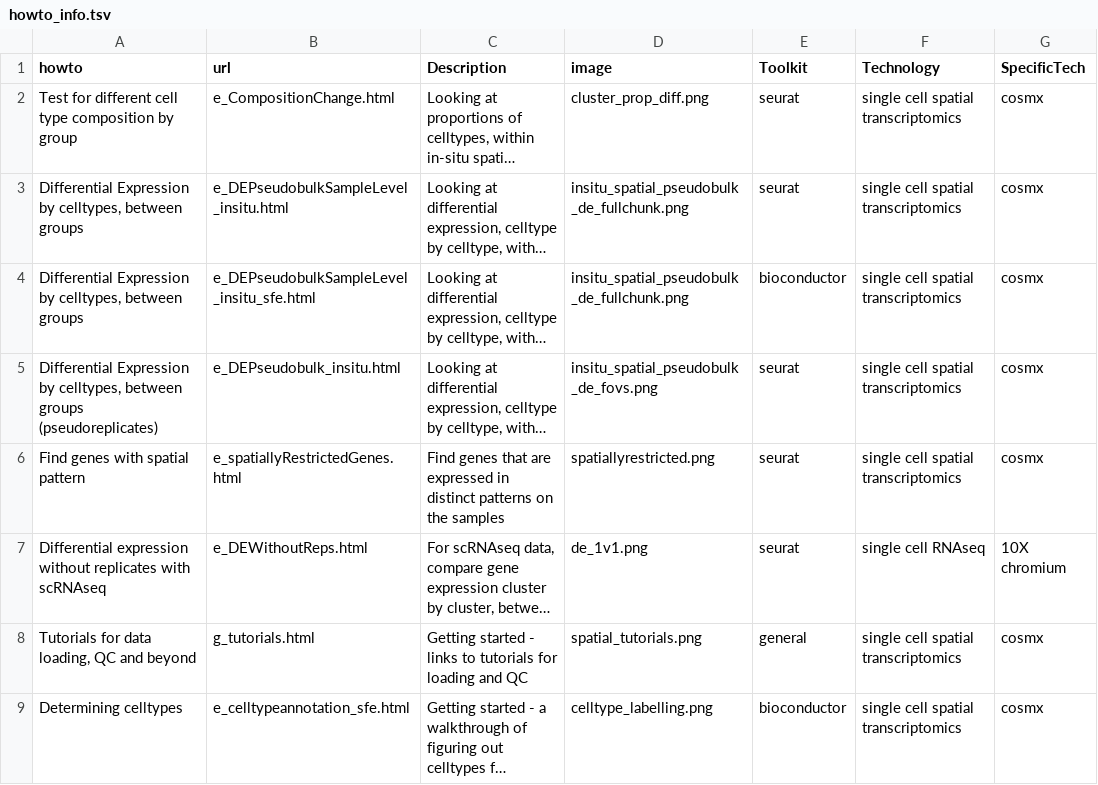
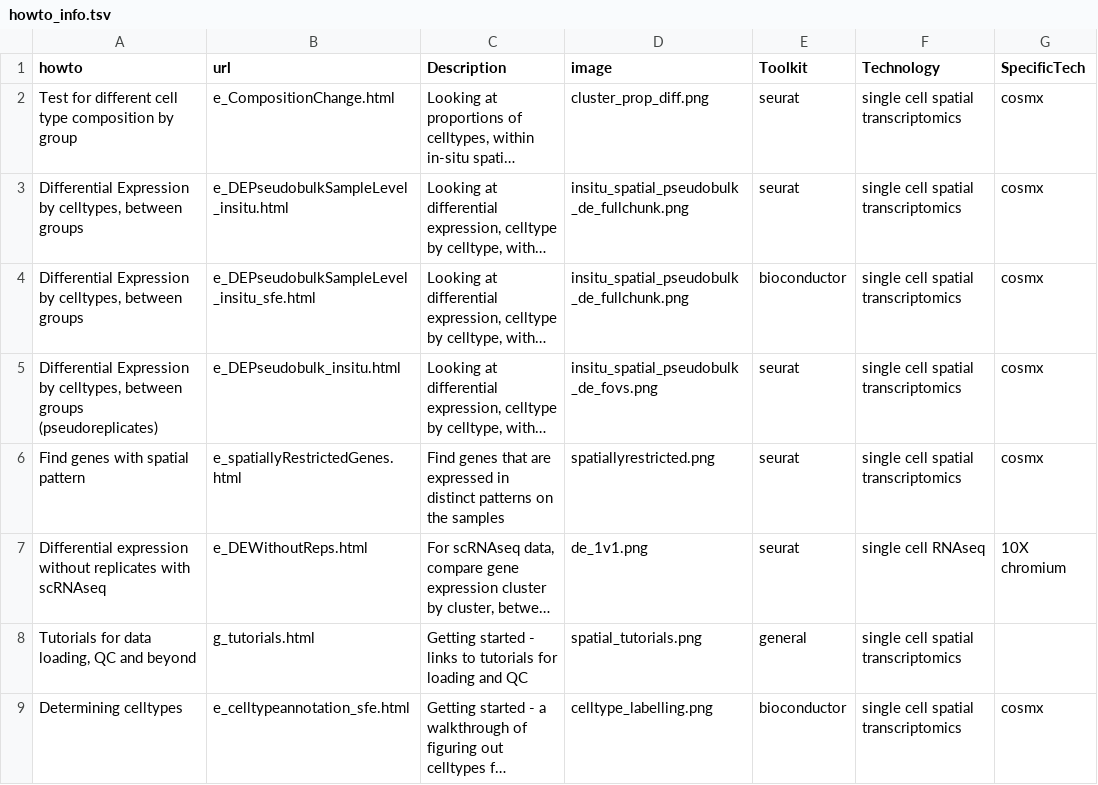
Before and after one commit to swbioinf/spatialsnippets, a TSV file: data/howto_info.tsv, drawn as a sheet; long unchanged cells end in …; the diff names each change by its address in the sheet, - before the commit and + after, or states it on an @@ line.

Commit message:
vignette index arent for a specific tech

```diff
--- a/data/howto_info.tsv
+++ b/data/howto_info.tsv
-G8 (SpecificTech): cosmx
+G8 (SpecificTech): (empty)
```
